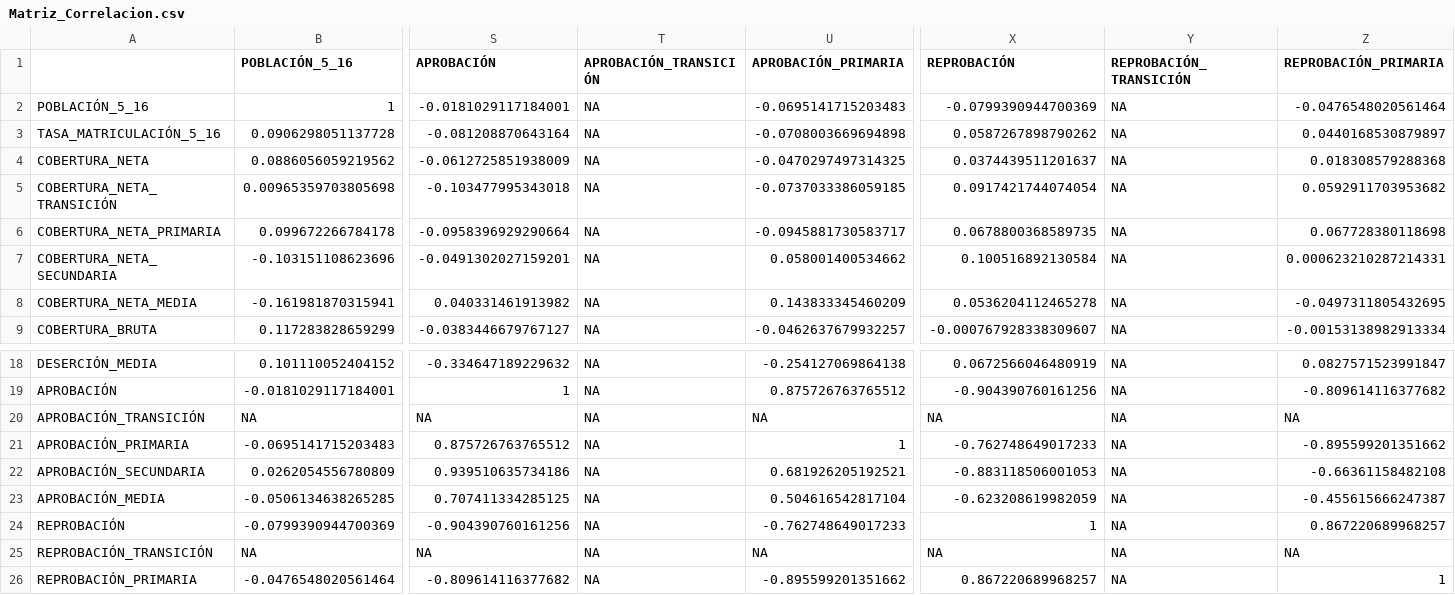
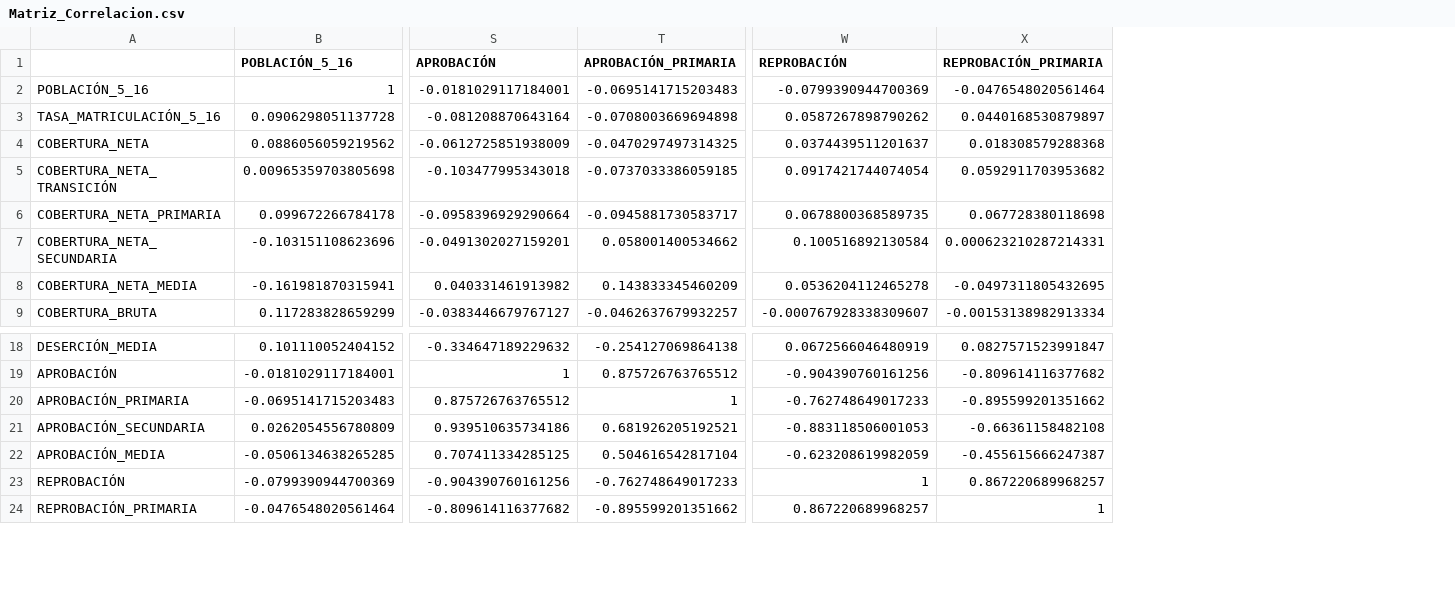
Before and after one commit to vydibot/Proyectos-estadistica, a CSV file: outputs/taller-01/tables/Matriz_Correlacion.csv, drawn as a sheet; only a part is shown, gaps mark what is left out; rows hold the shown columns only; the diff names each change by its address in the sheet, - before the commit and + after, or states it on an @@ line.

```diff
--- a/outputs/taller-01/tables/Matriz_Correlacion.csv
+++ b/outputs/taller-01/tables/Matriz_Correlacion.csv
-column T (APROBACIÓN_TRANSICIÓN), rows 2-9: all NA; rows 18-19: NA | NA; rows 21-24: all NA; row 26: NA
-column Y (REPROBACIÓN_TRANSICIÓN), rows 2-9: all NA; rows 18-19: NA | NA; rows 21-24: all NA; row 26: NA
-row 20: APROBACIÓN_TRANSICIÓN | NA | NA | NA | NA | NA | NA | NA
-row 25: REPROBACIÓN_TRANSICIÓN | NA | NA | NA | NA | NA | NA | NA
```
Also changed, not shown: outputs/taller-01/tables/Resumen_Estadistico.csv, 38 other files.
